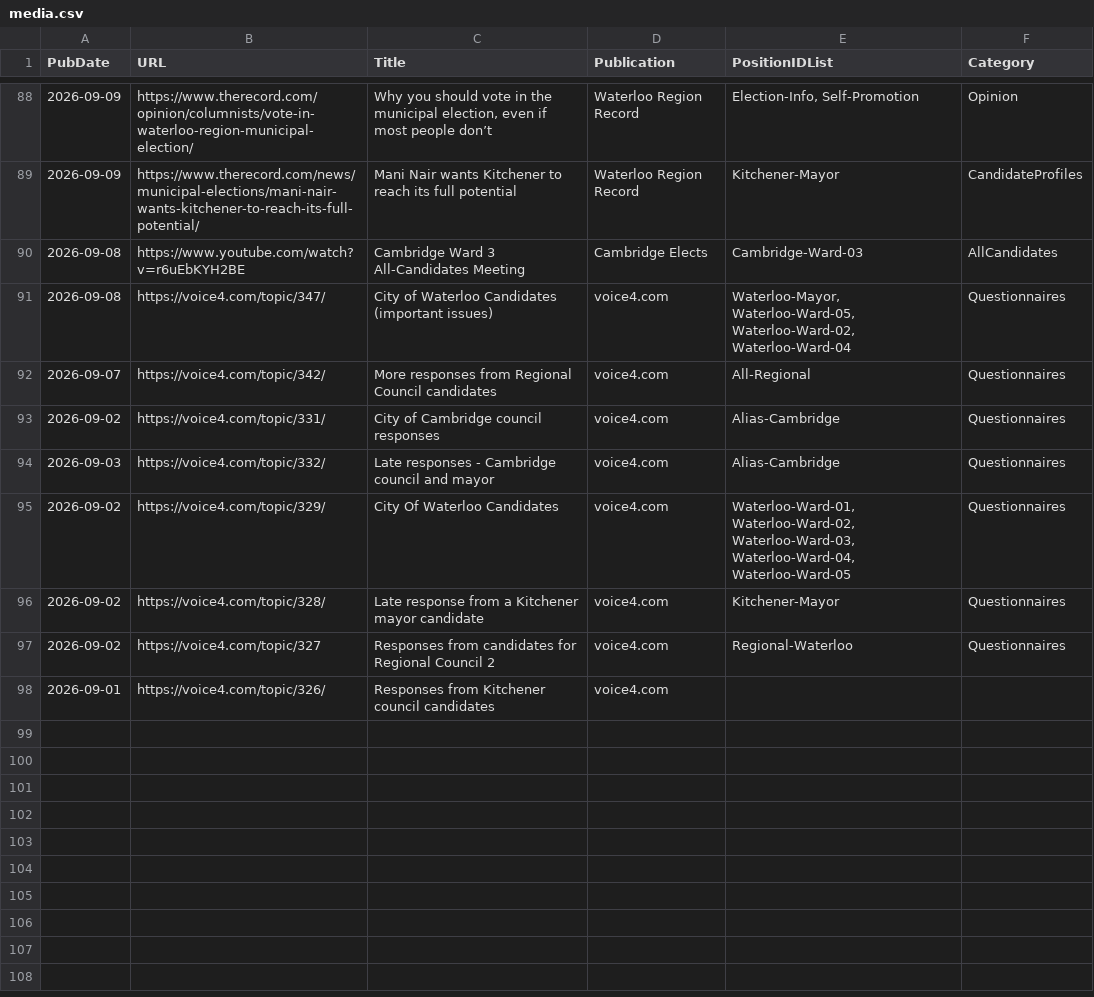
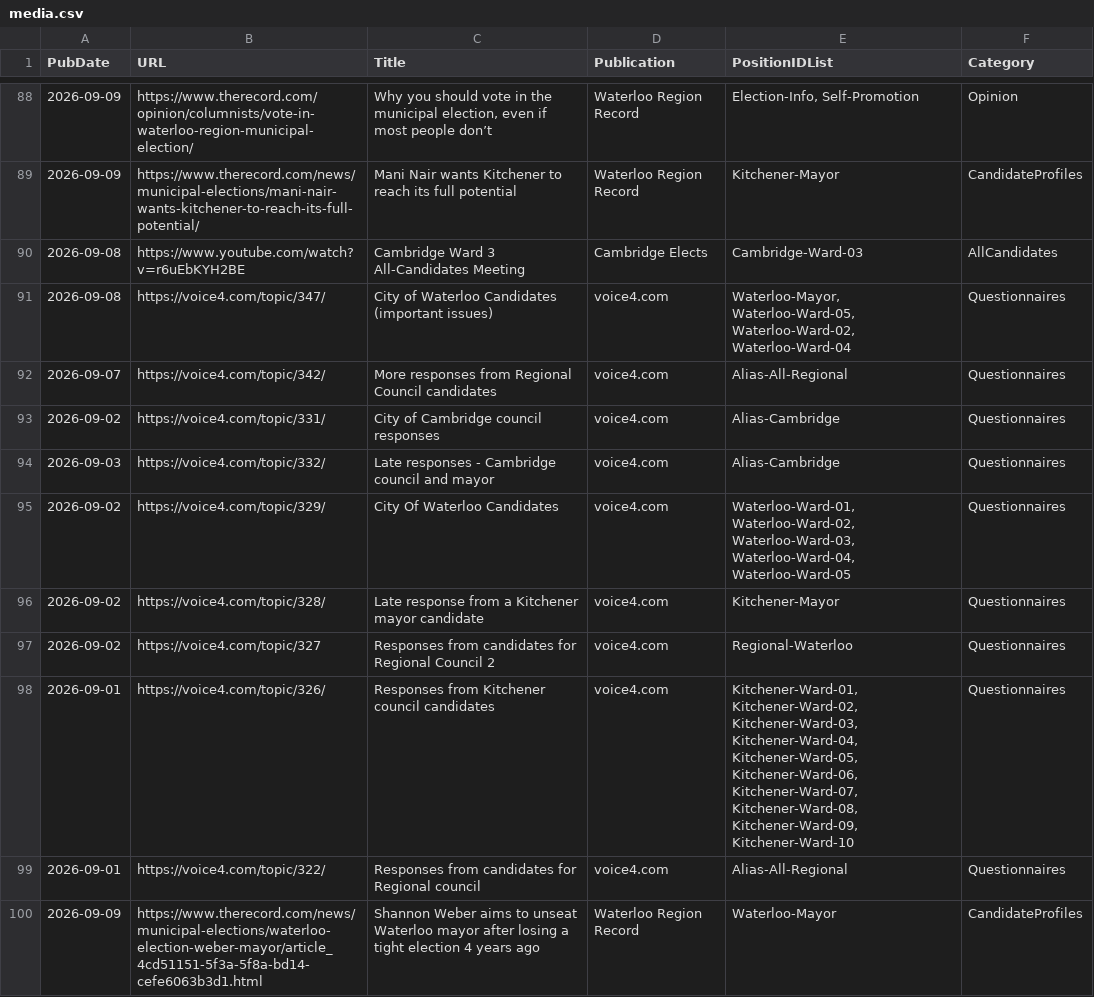
Before and after one commit to CivicTechWR/WRVotesMunicipal2026, a CSV file: docs/_data/sync/media.csv, drawn as a sheet; only a part is shown, gaps mark what is left out.

Commit message:
Auto-commit: updated media.csv from Google Docs

```diff
--- a/docs/_data/sync/media.csv
+++ b/docs/_data/sync/media.csv
@@ -91,3 +91,3 @@ PubDate,URL,Title,Publication,PositionIDList,Category
 2026-09-08,https://voice4.com/topic/347/,City of Waterloo Candidates (important issues),voice4.com,"Waterloo-Mayor, Waterloo-Ward-05, Waterloo-Ward-02, Waterloo-Ward-04",Questionnaires
-2026-09-07,https://voice4.com/topic/342/,More responses from Regional Council candidates,voice4.com,All-Regional,Questionnaires
+2026-09-07,https://voice4.com/topic/342/,More responses from Regional Council candidates,voice4.com,Alias-All-Regional,Questionnaires
 2026-09-02,https://voice4.com/topic/331/,City of Cambridge council responses,voice4.com,Alias-Cambridge,Questionnaires
@@ -97,2 +97,4 @@ PubDate,URL,Title,Publication,PositionIDList,Category
 2026-09-02,https://voice4.com/topic/327,Responses from candidates for Regional Council 2,voice4.com,Regional-Waterloo,Questionnaires
-2026-09-01,https://voice4.com/topic/326/,Responses from Kitchener council candidates,voice4.com,,
+2026-09-01,https://voice4.com/topic/326/,Responses from Kitchener council candidates,voice4.com,"Kitchener-Ward-01, Kitchener-Ward-02, Kitchener-Ward-03, Kitchener-Ward-04, Kitchener-Ward-05, Kitchener-Ward-06, Kitchener-Ward-07, Kitchener-Ward-08, Kitchener-Ward-09, Kitchener-Ward-10",Questionnaires
+2026-09-01,https://voice4.com/topic/322/,Responses from candidates for Regional council,voice4.com,Alias-All-Regional,Questionnaires
+2026-09-09,https://www.therecord.com/news/municipal-elections/waterloo-election-weber-mayor/article_4cd51151-5f3a-5f8a-bd14-cefe6063b3d1.html,Shannon Weber aims to unseat Waterloo mayor after losing a tight election 4 years ago,Waterloo Region Record,Waterloo-Mayor,CandidateProfiles
```
